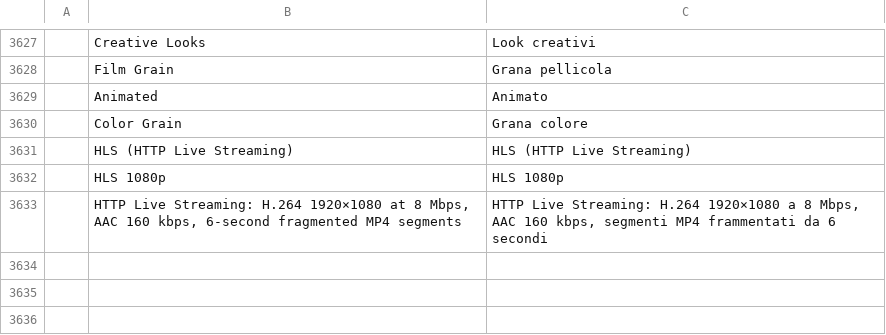
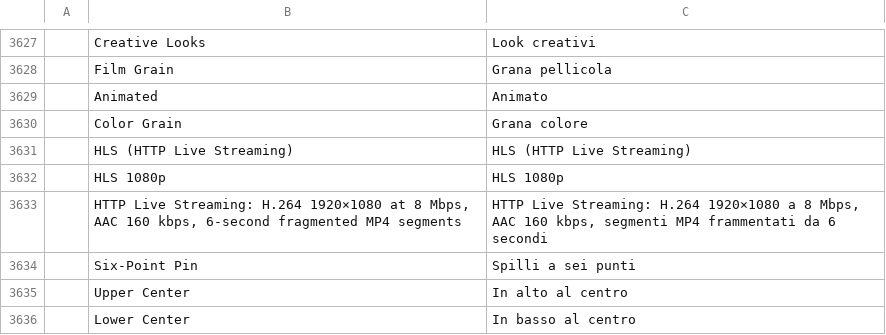
Before and after one commit to ubuntuokos/CinemaFundArchitecture4, a TSV file: crates/ui-egui/src/i18n/it.tsv, drawn as a sheet; only a part is shown, gaps mark what is left out.

```diff
--- a/crates/ui-egui/src/i18n/it.tsv
+++ b/crates/ui-egui/src/i18n/it.tsv
@@ -3633 +3633,4 @@
 	HTTP Live Streaming: H.264 1920×1080 at 8 Mbps, AAC 160 kbps, 6-second fragmented MP4 segments	HTTP Live Streaming: H.264 1920×1080 a 8 Mbps, AAC 160 kbps, segmenti MP4 frammentati da 6 secondi
+	Six-Point Pin	Spilli a sei punti
+	Upper Center	In alto al centro
+	Lower Center	In basso al centro
```
Also changed, not shown: crates/ui-egui/src/i18n/es.tsv, crates/ui-egui/src/i18n/fr.tsv, 13 other files.
